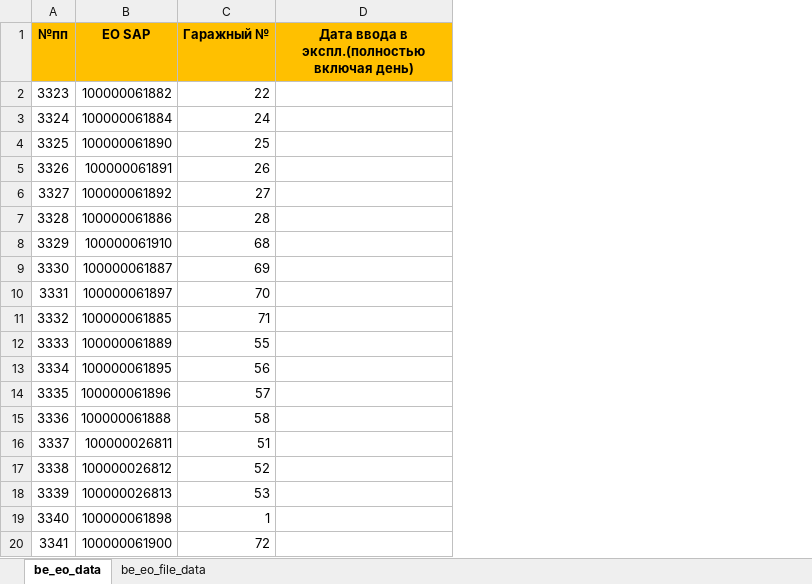
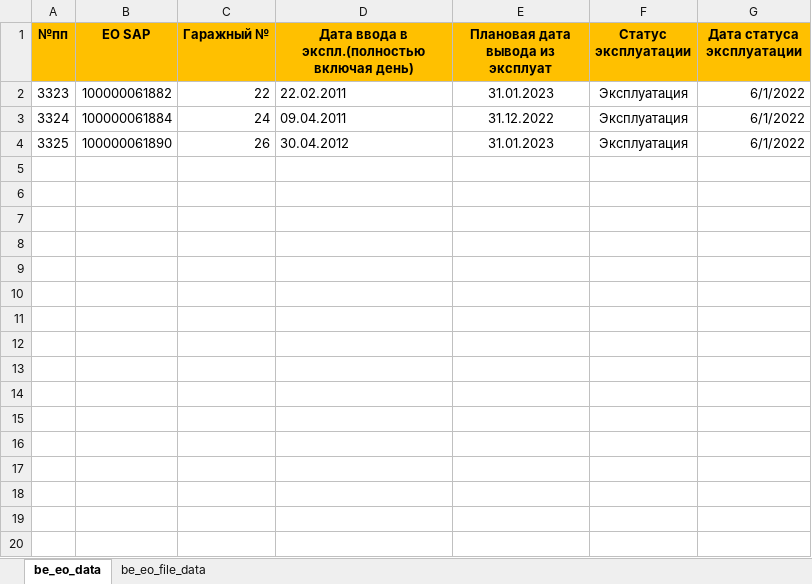
Before and after one commit to Zhenya1975/bdo_v1, an Excel workbook: uploads/be_eo_data.xlsx, sheet be_eo_data, drawn as a sheet; only a part is shown; values as stored, in another font and other column widths than the file's, no borders; conditional formats not drawn; removed rows and columns are numbered as before the commit, all else as after; the diff covers the shown part only; the diff names each change by its address in the sheet, - before the commit and + after, or states it on an @@ line.

```diff
--- a/uploads/be_eo_data.xlsx (sheet be_eo_data)
+++ b/uploads/be_eo_data.xlsx (sheet be_eo_data)
+column E (Плановая дата вывода из эксплуат), rows 2-4: 31.01.2023 | 31.12.2022 | 31.01.2023
+column F (Статус эксплуатации), rows 2-4: all Эксплуатация
+column G (Дата статуса эксплуатации), rows 2-4: all 6/1/2022
-D2: (empty)
+D2: 22.02.2011
-D3: (empty)
+D3: 09.04.2011
-C4 (Гаражный №): 25
+C4 (Гаражный №): 26
-D4: (empty)
+D4: 30.04.2012
-row 5: 3326 | 100000061891 | 26
-row 6: 3327 | 100000061892 | 27
-row 7: 3328 | 100000061886 | 28
-row 8: 3329 | 100000061910 | 68
-row 9: 3330 | 100000061887 | 69
-row 10: 3331 | 100000061897 | 70
-row 11: 3332 | 100000061885 | 71
-row 12: 3333 | 100000061889 | 55
-row 13: 3334 | 100000061895 | 56
-row 14: 3335 | 100000061896 | 57
-row 15: 3336 | 100000061888 | 58
-row 16: 3337 | 100000026811 | 51
-row 17: 3338 | 100000026812 | 52
-row 18: 3339 | 100000026813 | 53
-row 19: 3340 | 100000061898 | 1
-row 20: 3341 | 100000061900 | 72
```
Also changed, not shown: 434 removed rows elsewhere in this sheet, downloads/be_eo_data_template.xlsx, 8 other files.
